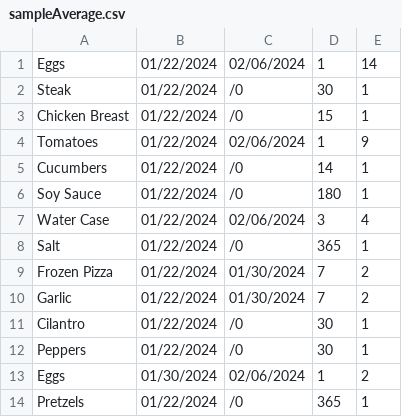
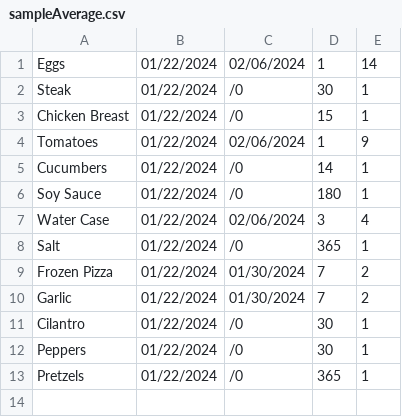
Before and after one commit to Conrad0115/SteelHacks, a CSV file: backend/src/main/resources/csvFiles/sampleAverage.csv, drawn as a sheet.

```diff
--- a/backend/src/main/resources/csvFiles/sampleAverage.csv
+++ b/backend/src/main/resources/csvFiles/sampleAverage.csv
@@ -12,3 +12,2 @@ Cilantro,01/22/2024,/0,30,1
 Peppers,01/22/2024,/0,30,1
-Eggs,01/30/2024,02/06/2024,1,2
 Pretzels,01/22/2024,/0,365,1
```
Also changed, not shown: 7 other files.
